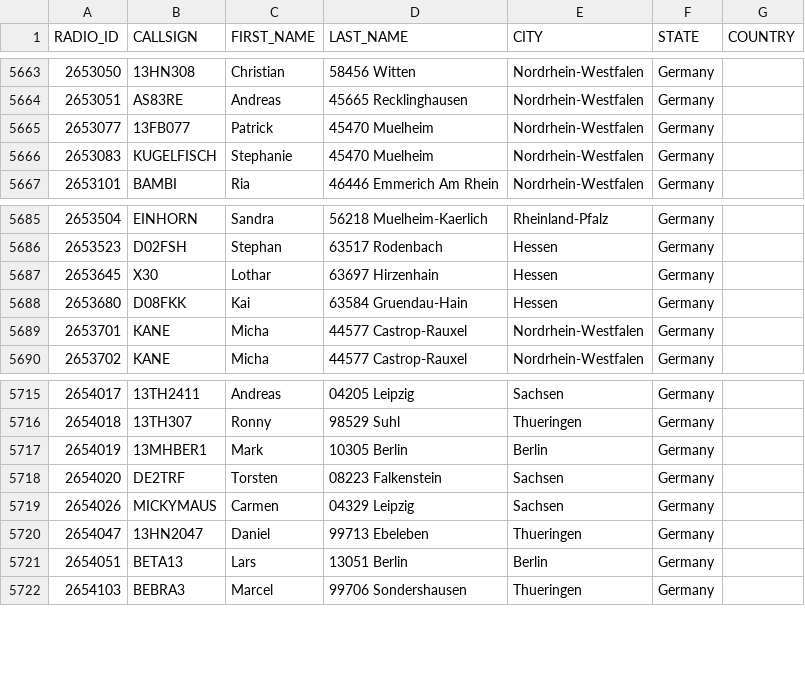
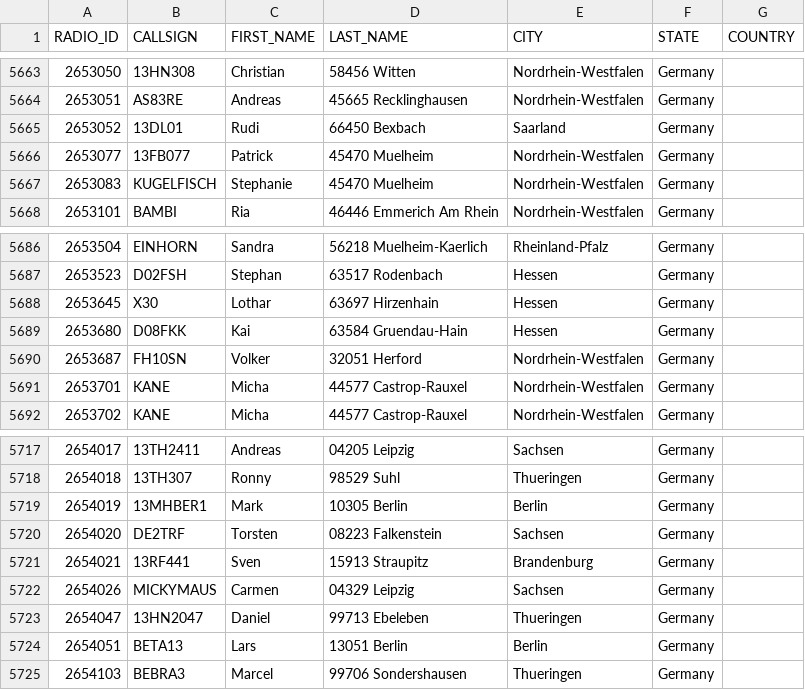
Before and after one commit to FreeDMR-Digital-Network/MW0MWZ-HostFiles, a CSV file: stripped.csv, drawn as a sheet; only a part is shown, gaps mark what is left out.

Commit message:
Add files via upload

```diff
--- a/stripped.csv
+++ b/stripped.csv
@@ -5664,2 +5664,3 @@ RADIO_ID,CALLSIGN,FIRST_NAME,LAST_NAME,CITY,STATE,COUNTRY
 2653051,AS83RE,Andreas,45665 Recklinghausen,Nordrhein-Westfalen,Germany
+2653052,13DL01,Rudi,66450 Bexbach,Saarland,Germany
 2653077,13FB077,Patrick,45470 Muelheim,Nordrhein-Westfalen,Germany
@@ -5688,2 +5689,3 @@ RADIO_ID,CALLSIGN,FIRST_NAME,LAST_NAME,CITY,STATE,COUNTRY
 2653680,D08FKK,Kai,63584 Gruendau-Hain,Hessen,Germany
+2653687,FH10SN,Volker,32051 Herford,Nordrhein-Westfalen,Germany
 2653701,KANE,Micha,44577 Castrop-Rauxel,Nordrhein-Westfalen,Germany
@@ -5718,2 +5720,3 @@ RADIO_ID,CALLSIGN,FIRST_NAME,LAST_NAME,CITY,STATE,COUNTRY
 2654020,DE2TRF,Torsten,08223 Falkenstein,Sachsen,Germany
+2654021,13RF441,Sven,15913 Straupitz,Brandenburg,Germany
 2654026,MICKYMAUS,Carmen,04329 Leipzig,Sachsen,Germany
```
